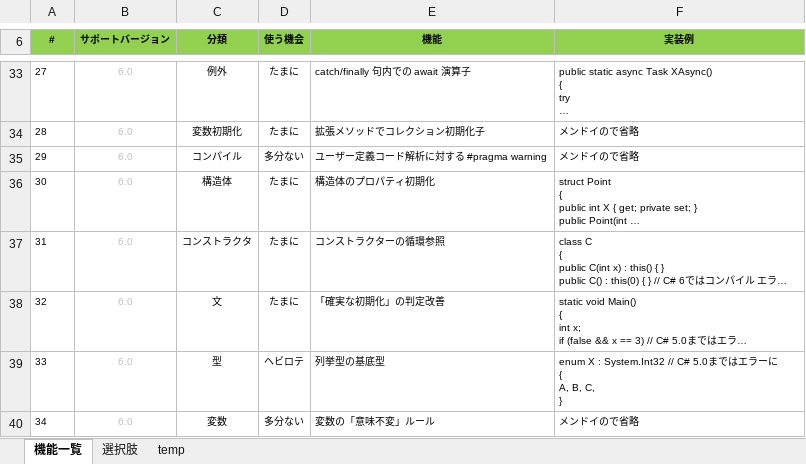
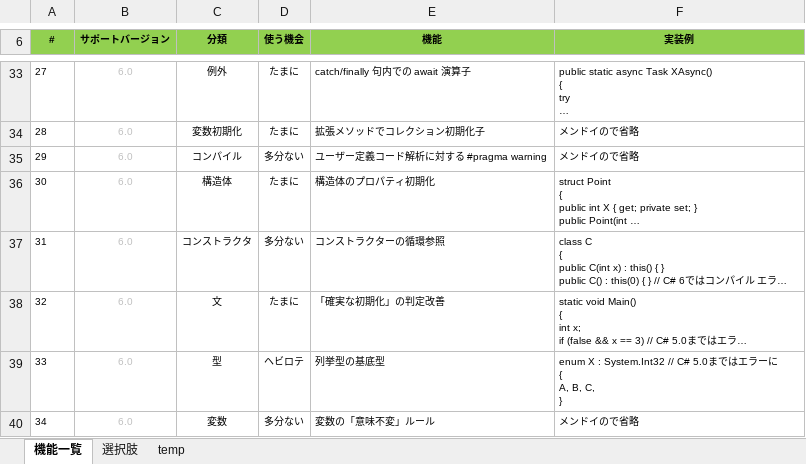
Before and after one commit to mtk57/PublicMemo, an Excel workbook: C#_memo.xlsx, sheet 機能一覧, drawn as a sheet; only a part is shown, gaps mark what is left out; long unchanged cells end in …; values as stored, in another font and other column widths than the file's, no borders; the diff covers the shown part only; the diff names each change by its address in the sheet, - before the commit and + after, or states it on an @@ line.

```diff
--- a/C#_memo.xlsx (sheet 機能一覧)
+++ b/C#_memo.xlsx (sheet 機能一覧)
-D37 (使う機会): たまに
+D37 (使う機会): 多分ない
```
Also changed, not shown: 11 edited cells elsewhere in this sheet, 1 other file.
